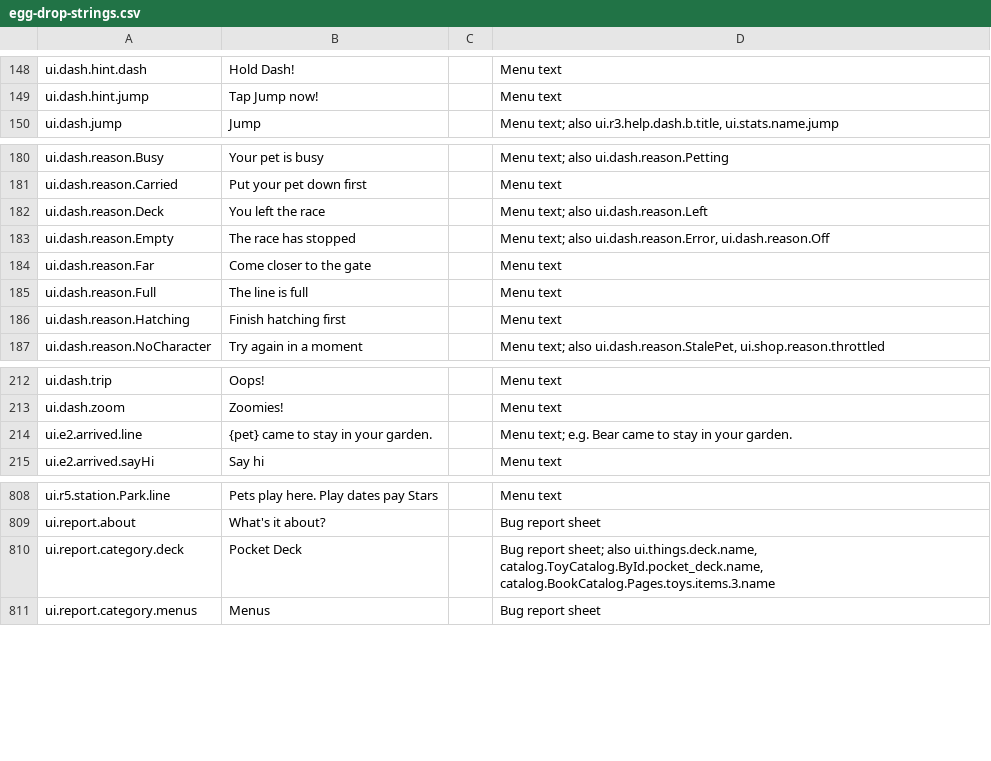
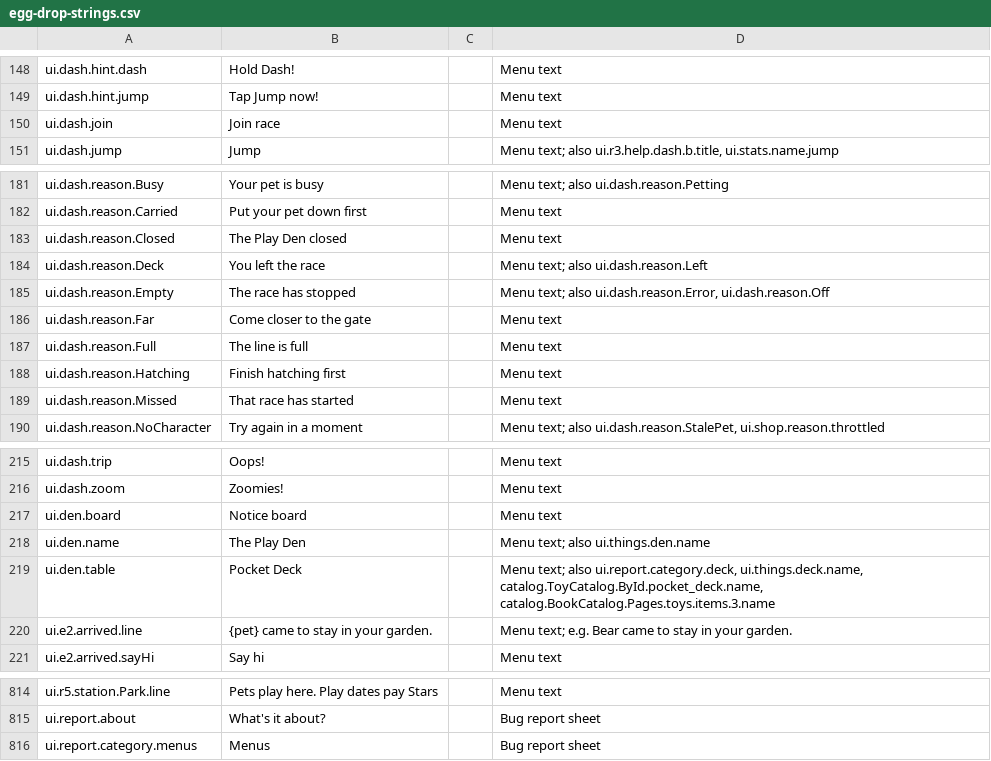
Before and after one commit to spoisseroux/egg-drop, a CSV file: assets/localization/egg-drop-strings.csv, drawn as a sheet; only a part is shown, gaps mark what is left out; the diff covers the shown part only.

```diff
--- a/assets/localization/egg-drop-strings.csv
+++ b/assets/localization/egg-drop-strings.csv
@@ -149,2 +149,3 @@ ui.dash.hint.dash,Hold Dash!,,Menu text
 ui.dash.hint.jump,Tap Jump now!,,Menu text
+ui.dash.join,Join race,,Menu text
 ui.dash.jump,Jump,,"Menu text; also ui.r3.help.dash.b.title, ui.stats.name.jump"
@@ -181,2 +182,3 @@ ui.dash.reason.Busy,Your pet is busy,,Menu text; also ui.dash.reason.Petting
 ui.dash.reason.Carried,Put your pet down first,,Menu text
+ui.dash.reason.Closed,The Play Den closed,,Menu text
 ui.dash.reason.Deck,You left the race,,Menu text; also ui.dash.reason.Left
@@ -186,2 +188,3 @@ ui.dash.reason.Full,The line is full,,Menu text
 ui.dash.reason.Hatching,Finish hatching first,,Menu text
+ui.dash.reason.Missed,That race has started,,Menu text
 ui.dash.reason.NoCharacter,Try again in a moment,,"Menu text; also ui.dash.reason.StalePet, ui.shop.reason.throttled"
@@ -213,2 +216,5 @@ ui.dash.trip,Oops!,,Menu text
 ui.dash.zoom,Zoomies!,,Menu text
+ui.den.board,Notice board,,Menu text
+ui.den.name,The Play Den,,Menu text; also ui.things.den.name
+ui.den.table,Pocket Deck,,"Menu text; also ui.report.category.deck, ui.things.deck.name, catalog.ToyCatalog.ById.pocket_deck.name, catalog.BookCatalog.Pages.toys.items.3.name"
 ui.e2.arrived.line,{pet} came to stay in your garden.,,Menu text; e.g. Bear came to stay in your garden.
@@ -810,3 +816,2 @@ ui.r5.station.Park.line,Pets play here. Play dates pay Stars,,Menu text
 ui.report.about,What's it about?,,Bug report sheet
-ui.report.category.deck,Pocket Deck,,"Bug report sheet; also ui.things.deck.name, catalog.ToyCatalog.ById.pocket_deck.name, catalog.BookCatalog.Pages.toys.items.3.name"
 ui.report.category.menus,Menus,,Bug report sheet
```
Also changed, not shown: 1 added row elsewhere in this file, artifacts/localization/hardcoded-strings.csv, 26 other files.
